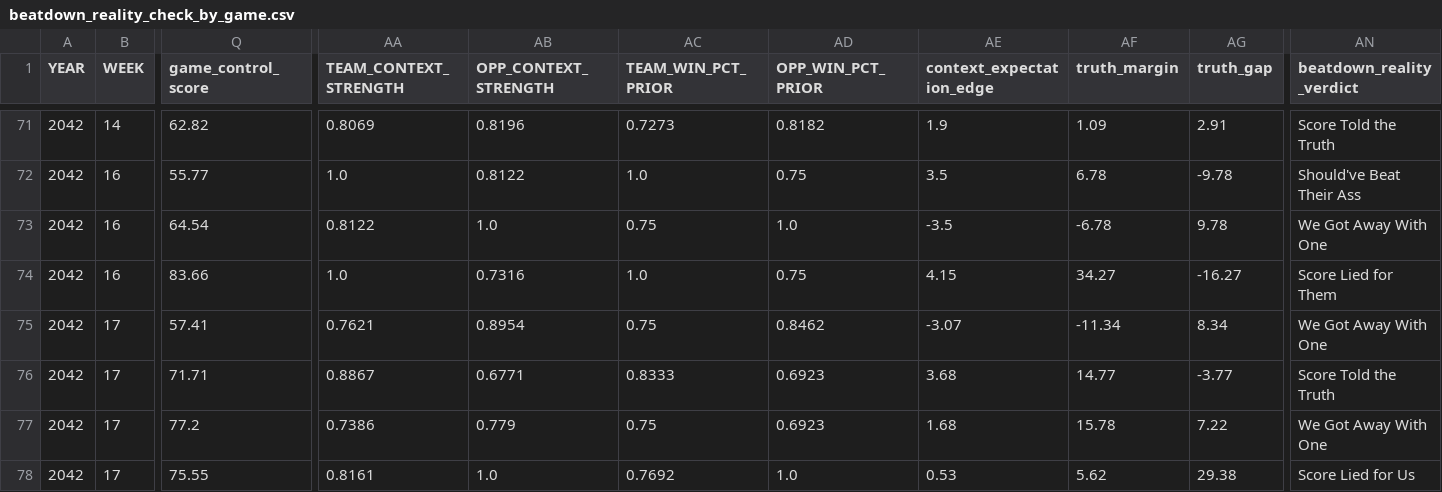
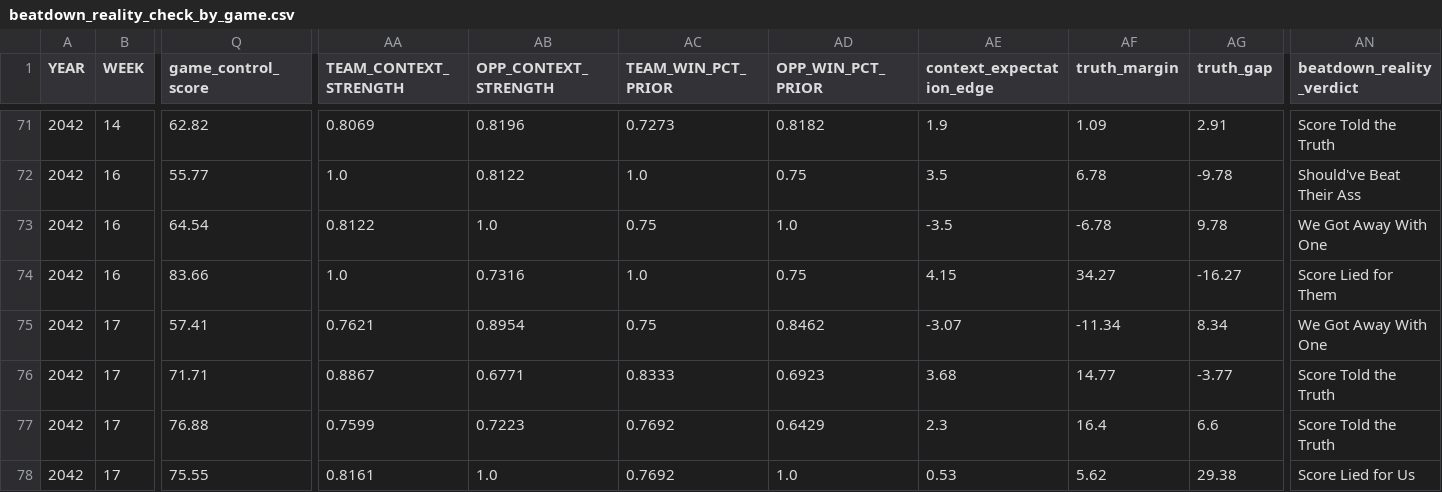
Before and after one commit to Stegs27/CFB_Dynasty_App, a CSV file: beatdown_reality_check_by_game.csv, drawn as a sheet; only a part is shown, gaps mark what is left out; the diff names each change by its address in the sheet, - before the commit and + after, or states it on an @@ line.

```diff
--- a/beatdown_reality_check_by_game.csv
+++ b/beatdown_reality_check_by_game.csv
-Q77 (game_control_score): 77.2
+Q77 (game_control_score): 76.88
-AA77 (TEAM_CONTEXT_STRENGTH): 0.7386
+AA77 (TEAM_CONTEXT_STRENGTH): 0.7599
-AB77 (OPP_CONTEXT_STRENGTH): 0.779
+AB77 (OPP_CONTEXT_STRENGTH): 0.7223
-AC77 (TEAM_WIN_PCT_PRIOR): 0.75
+AC77 (TEAM_WIN_PCT_PRIOR): 0.7692
-AD77 (OPP_WIN_PCT_PRIOR): 0.6923
+AD77 (OPP_WIN_PCT_PRIOR): 0.6429
-AE77 (context_expectation_edge): 1.68
+AE77 (context_expectation_edge): 2.3
-AF77 (truth_margin): 15.78
+AF77 (truth_margin): 16.4
-AG77 (truth_gap): 7.22
+AG77 (truth_gap): 6.6
-AN77 (beatdown_reality_verdict): We Got Away With One
+AN77 (beatdown_reality_verdict): Score Told the Truth
```
Also changed, not shown: beatdown_reality_check_summary.csv, beatdown_reality_check_trend.csv, 3 other files.
